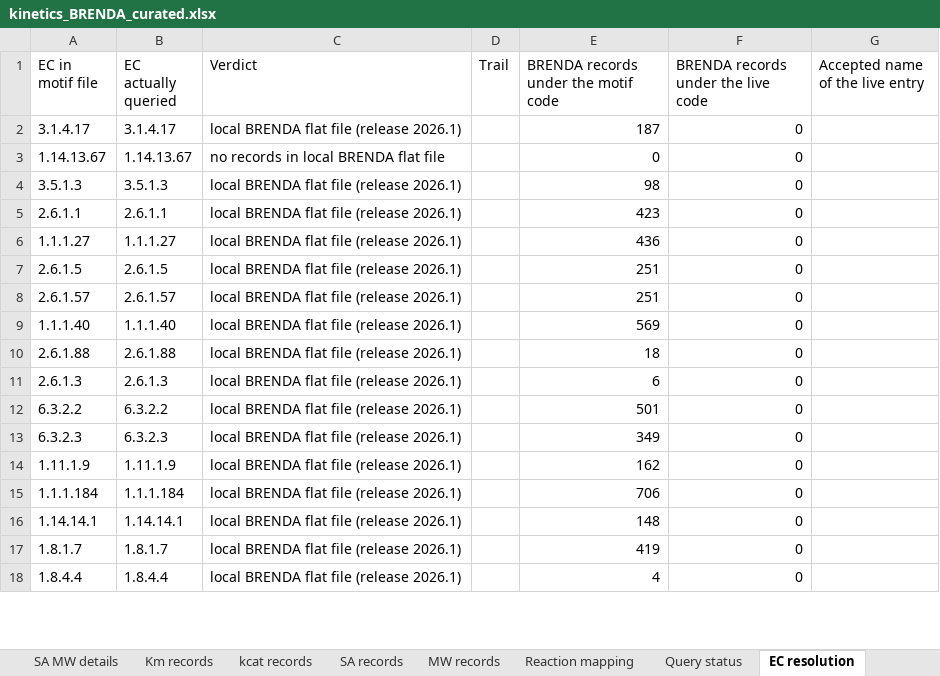
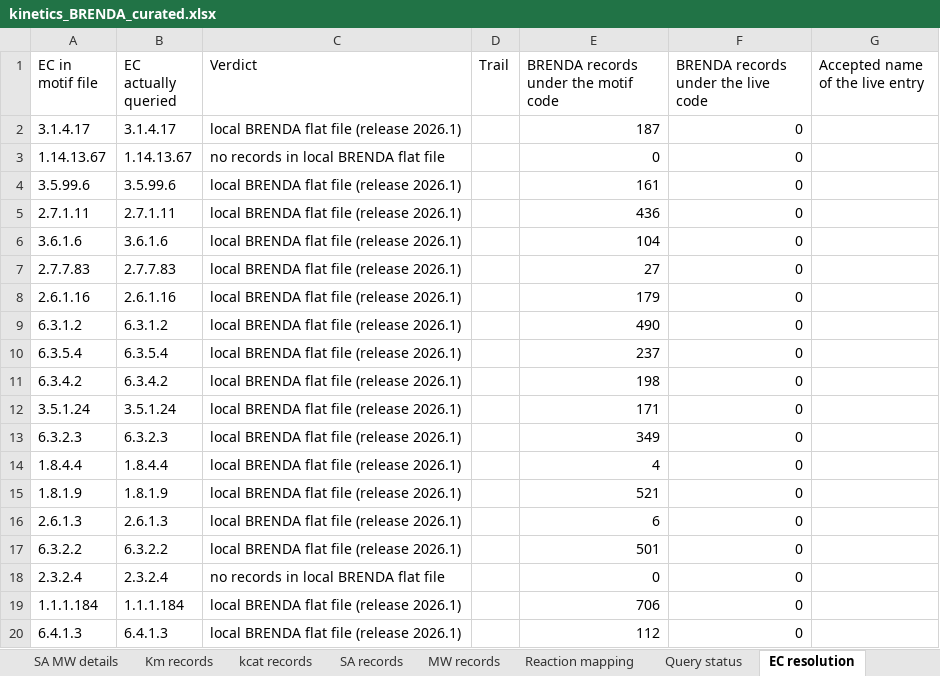
Before and after one commit to tkn-tub/bioelectrodynamics, an Excel workbook: code/NN_chemical_CAR_T/Step_3_Programming/kinetics_BRENDA_curated.xlsx, sheet EC resolution, drawn as a sheet; only a part is shown; values as stored, in another font and other column widths than the file's, no borders; removed rows and columns are numbered as before the commit, all else as after; the diff covers the shown part only; the diff names each change by its address in the sheet, - before the commit and + after, or states it on an @@ line.

```diff
--- a/code/NN_chemical_CAR_T/Step_3_Programming/kinetics_BRENDA_curated.xlsx (sheet EC resolution)
+++ b/code/NN_chemical_CAR_T/Step_3_Programming/kinetics_BRENDA_curated.xlsx (sheet EC resolution)
-A4 (EC in motif file): 3.5.1.3
+A4 (EC in motif file): 3.5.99.6
-B4 (EC actually queried): 3.5.1.3
+B4 (EC actually queried): 3.5.99.6
-E4: 98
+E4: 161
@@ row 5 moved to row 23: 2.6.1.1 @@
-A5 (EC in motif file): 1.1.1.27
+A5 (EC in motif file): 2.7.1.11
-B5 (EC actually queried): 1.1.1.27
+B5 (EC actually queried): 2.7.1.11
+row 6: 3.6.1.6 | 3.6.1.6 | local BRENDA flat file (release 2026.1) |  | 104 | 0
+row 7: 2.7.7.83 | 2.7.7.83 | local BRENDA flat file (release 2026.1) |  | 27 | 0
+row 8: 2.6.1.16 | 2.6.1.16 | local BRENDA flat file (release 2026.1) |  | 179 | 0
-A9 (EC in motif file): 2.6.1.5
+A9 (EC in motif file): 6.3.1.2
-B9 (EC actually queried): 2.6.1.5
+B9 (EC actually queried): 6.3.1.2
-E9: 251
+E9: 490
+row 10: 6.3.5.4 | 6.3.5.4 | local BRENDA flat file (release 2026.1) |  | 237 | 0
+row 11: 6.3.4.2 | 6.3.4.2 | local BRENDA flat file (release 2026.1) |  | 198 | 0
-A12 (EC in motif file): 2.6.1.57
+A12 (EC in motif file): 3.5.1.24
-B12 (EC actually queried): 2.6.1.57
+B12 (EC actually queried): 3.5.1.24
-E12: 251
+E12: 171
-A14 (EC in motif file): 1.1.1.40
+A14 (EC in motif file): 1.8.4.4
-B14 (EC actually queried): 1.1.1.40
+B14 (EC actually queried): 1.8.4.4
-E14: 569
+E14: 4
-A15 (EC in motif file): 2.6.1.88
+A15 (EC in motif file): 1.8.1.9
-B15 (EC actually queried): 2.6.1.88
+B15 (EC actually queried): 1.8.1.9
-E15: 18
+E15: 521
-row 14: 1.11.1.9 | 1.11.1.9 | local BRENDA flat file (release 2026.1) |  | 162 | 0
+row 18: 2.3.2.4 | 2.3.2.4 | no records in local BRENDA flat file |  | 0 | 0
-row 16: 1.14.14.1 | 1.14.14.1 | local BRENDA flat file (release 2026.1) |  | 148 | 0
-row 17: 1.8.1.7 | 1.8.1.7 | local BRENDA flat file (release 2026.1) |  | 419 | 0
-A20 (EC in motif file): 1.8.4.4
+A20 (EC in motif file): 6.4.1.3
-B20 (EC actually queried): 1.8.4.4
+B20 (EC actually queried): 6.4.1.3
-E20: 4
+E20: 112
```
Also changed, not shown: 1 added row, 3 removed rows and 6 edited cells elsewhere in this sheet, sheet Km records, sheet kcat records, sheet SA records, sheet MW records, sheet KM details, sheet SA MW details, 3 more sheets, formulas that keep their value, 7 other files.
